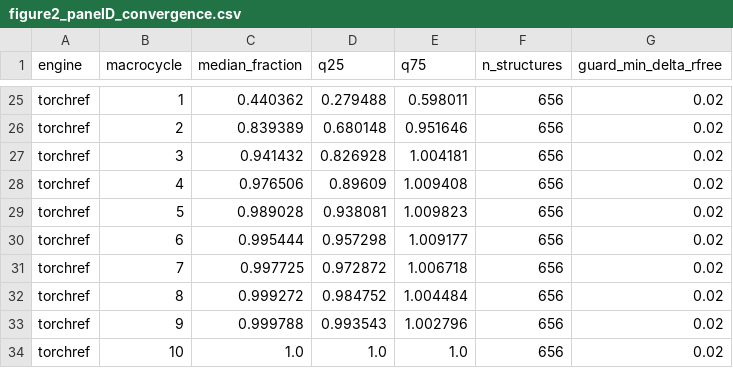
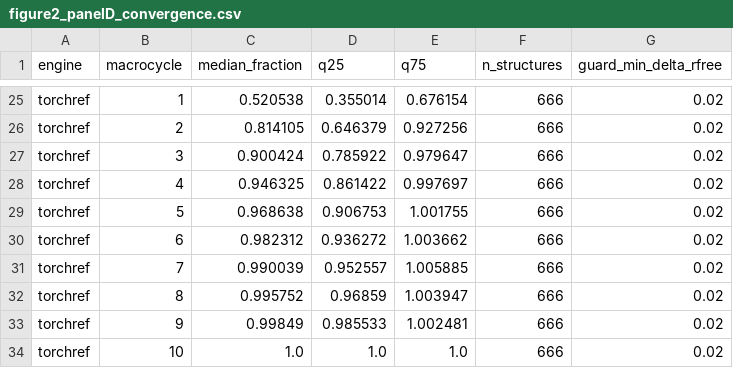
Before and after one commit to HatPdotS/TorchRef-paper, a CSV file: source_data/figure2_panelD_convergence.csv, drawn as a sheet; only a part is shown, gaps mark what is left out; the diff covers the shown part only; the diff names each change by its address in the sheet, - before the commit and + after, or states it on an @@ line.

```diff
--- a/source_data/figure2_panelD_convergence.csv
+++ b/source_data/figure2_panelD_convergence.csv
-C25 (median_fraction): 0.440362
+C25 (median_fraction): 0.520538
-D25 (q25): 0.279488
+D25 (q25): 0.355014
-E25 (q75): 0.598011
+E25 (q75): 0.676154
-F25:F34 (n_structures): 656
+F25:F34 (n_structures): 666
-C26 (median_fraction): 0.839389
+C26 (median_fraction): 0.814105
-D26 (q25): 0.680148
+D26 (q25): 0.646379
-E26 (q75): 0.951646
+E26 (q75): 0.927256
-C27 (median_fraction): 0.941432
+C27 (median_fraction): 0.900424
-D27 (q25): 0.826928
+D27 (q25): 0.785922
-E27 (q75): 1.004181
+E27 (q75): 0.979647
-C28 (median_fraction): 0.976506
+C28 (median_fraction): 0.946325
-D28 (q25): 0.89609
+D28 (q25): 0.861422
-E28 (q75): 1.009408
+E28 (q75): 0.997697
-C29 (median_fraction): 0.989028
+C29 (median_fraction): 0.968638
-D29 (q25): 0.938081
+D29 (q25): 0.906753
-E29 (q75): 1.009823
+E29 (q75): 1.001755
-C30 (median_fraction): 0.995444
+C30 (median_fraction): 0.982312
-D30 (q25): 0.957298
+D30 (q25): 0.936272
-E30 (q75): 1.009177
+E30 (q75): 1.003662
-C31 (median_fraction): 0.997725
+C31 (median_fraction): 0.990039
-D31 (q25): 0.972872
+D31 (q25): 0.952557
-E31 (q75): 1.006718
+E31 (q75): 1.005885
-C32 (median_fraction): 0.999272
+C32 (median_fraction): 0.995752
-D32 (q25): 0.984752
+D32 (q25): 0.96859
-E32 (q75): 1.004484
+E32 (q75): 1.003947
-C33 (median_fraction): 0.999788
+C33 (median_fraction): 0.99849
-D33 (q25): 0.993543
+D33 (q25): 0.985533
-E33 (q75): 1.002796
+E33 (q75): 1.002481
```
Also changed, not shown: 82 edited cells elsewhere in this file, extended_figures/exF2/data/exF2_rfactor_by_resolution.csv, source_data/exF2_panelA_rfree_runningmedian.csv, 28 other files.
